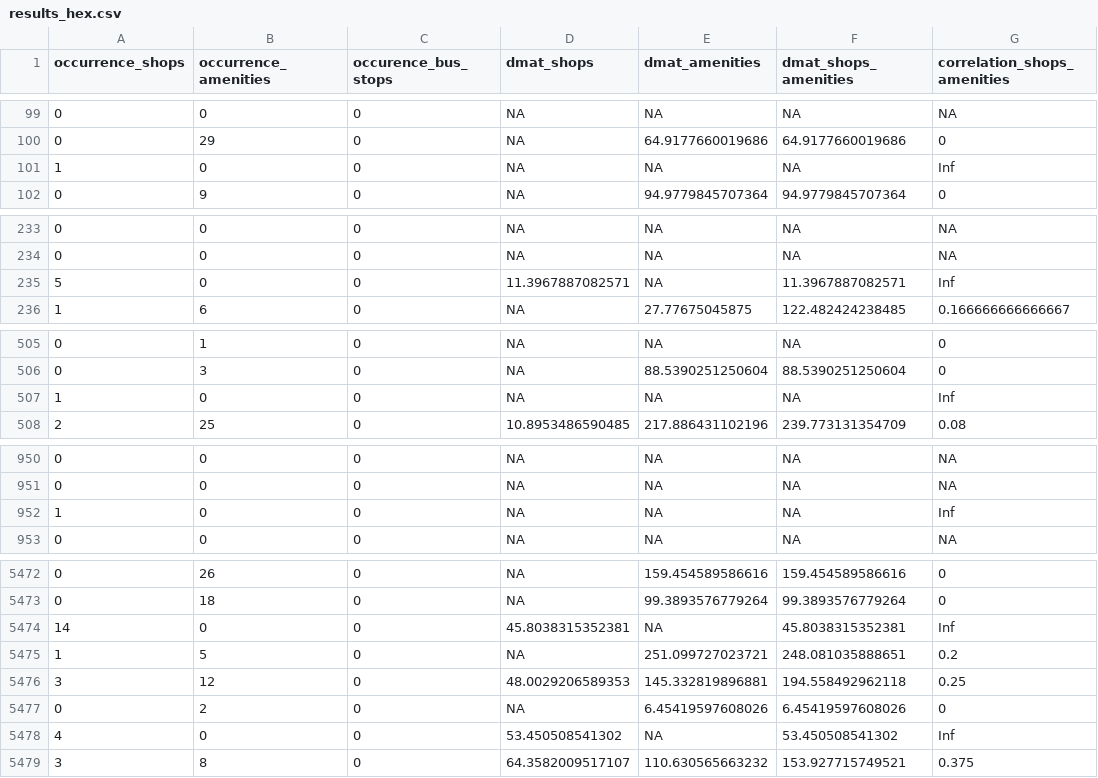
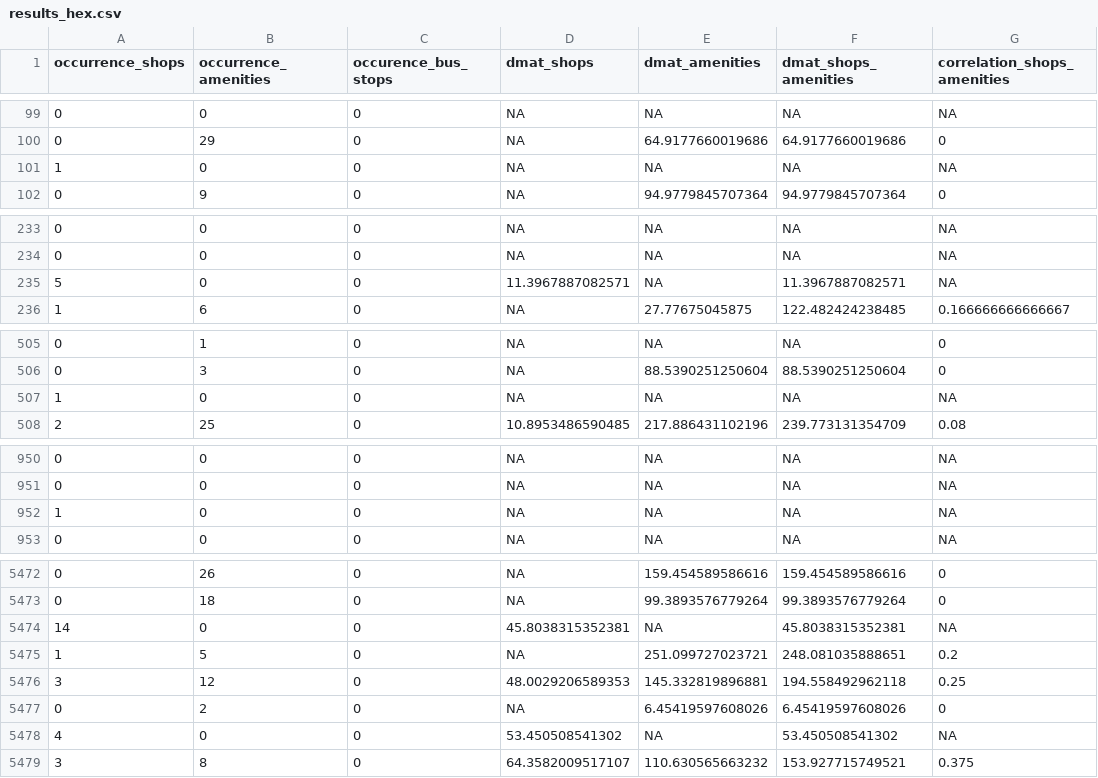
Before and after one commit to karpfen/london-shopping-malls, a CSV file: csv/results_hex.csv, drawn as a sheet; only a part is shown, gaps mark what is left out; the diff covers the shown part only.

```diff
--- a/csv/results_hex.csv
+++ b/csv/results_hex.csv
@@ -100,3 +100,3 @@ occurrence_shops,occurrence_amenities,occurence_bus_stops,dmat_shops,dmat_amenit
 0,29,0,NA,64.9177660019686,64.9177660019686,0
-1,0,0,NA,NA,NA,Inf
+1,0,0,NA,NA,NA,NA
 0,9,0,NA,94.9779845707364,94.9779845707364,0
@@ -234,3 +234,3 @@ occurrence_shops,occurrence_amenities,occurence_bus_stops,dmat_shops,dmat_amenit
 0,0,0,NA,NA,NA,NA
-5,0,0,11.3967887082571,NA,11.3967887082571,Inf
+5,0,0,11.3967887082571,NA,11.3967887082571,NA
 1,6,0,NA,27.77675045875,122.482424238485,0.166666666666667
@@ -506,3 +506,3 @@ occurrence_shops,occurrence_amenities,occurence_bus_stops,dmat_shops,dmat_amenit
 0,3,0,NA,88.5390251250604,88.5390251250604,0
-1,0,0,NA,NA,NA,Inf
+1,0,0,NA,NA,NA,NA
 2,25,0,10.8953486590485,217.886431102196,239.773131354709,0.08
@@ -951,3 +951,3 @@ occurrence_shops,occurrence_amenities,occurence_bus_stops,dmat_shops,dmat_amenit
 0,0,0,NA,NA,NA,NA
-1,0,0,NA,NA,NA,Inf
+1,0,0,NA,NA,NA,NA
 0,0,0,NA,NA,NA,NA
@@ -5473,3 +5473,3 @@ occurrence_shops,occurrence_amenities,occurence_bus_stops,dmat_shops,dmat_amenit
 0,18,0,NA,99.3893576779264,99.3893576779264,0
-14,0,0,45.8038315352381,NA,45.8038315352381,Inf
+14,0,0,45.8038315352381,NA,45.8038315352381,NA
 1,5,0,NA,251.099727023721,248.081035888651,0.2
@@ -5477,3 +5477,3 @@ occurrence_shops,occurrence_amenities,occurence_bus_stops,dmat_shops,dmat_amenit
 0,2,0,NA,6.45419597608026,6.45419597608026,0
-4,0,0,53.450508541302,NA,53.450508541302,Inf
+4,0,0,53.450508541302,NA,53.450508541302,NA
 3,8,0,64.3582009517107,110.630565663232,153.927715749521,0.375
```
Also changed, not shown: 33 edited cells elsewhere in this file, csv/results_hex_stats.csv, csv/results_stats.csv.
